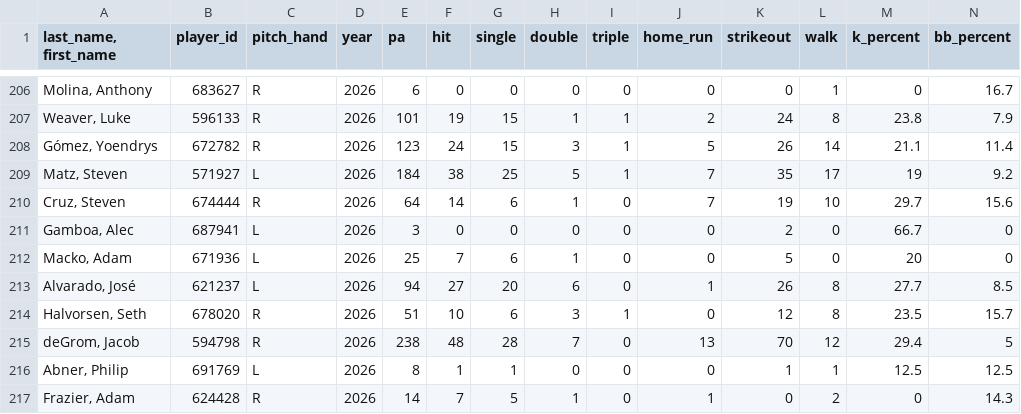
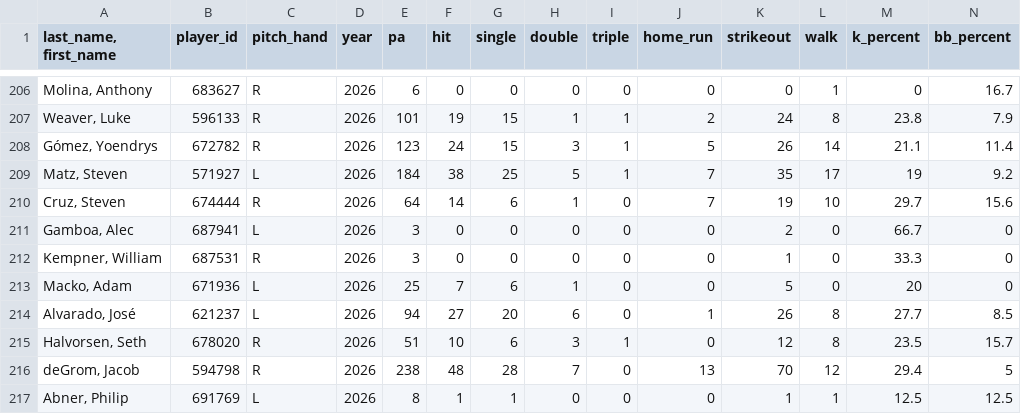
Before and after one commit to Mrbets850/mlb-data-app, a CSV file: Data:savant_pitchers.csv.csv, drawn as a sheet; only a part is shown, gaps mark what is left out; the shorter side is filled out with more unchanged rows; rows hold the shown columns only; the diff names each change by its address in the sheet, - before the commit and + after, or states it on an @@ line.

```diff
--- a/Data:savant_pitchers.csv.csv
+++ b/Data:savant_pitchers.csv.csv
+row 212: Kempner, William | 687531 | R | 2026 | 3 | 0 | 0 | 0 | 0 | 0 | 1 | 0 | 33.3 | 0
```
Also changed, not shown: Data:savant_bat_tracking.csv, Data:savant_batters.csv.csv, 1 other file.
